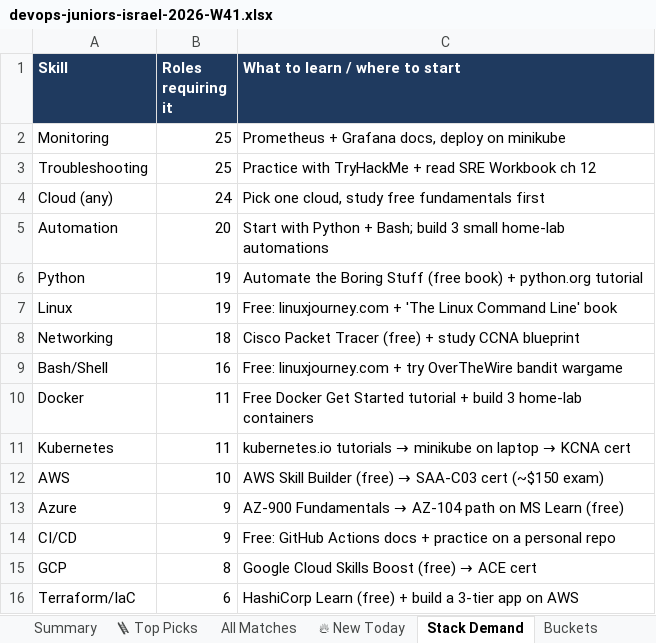
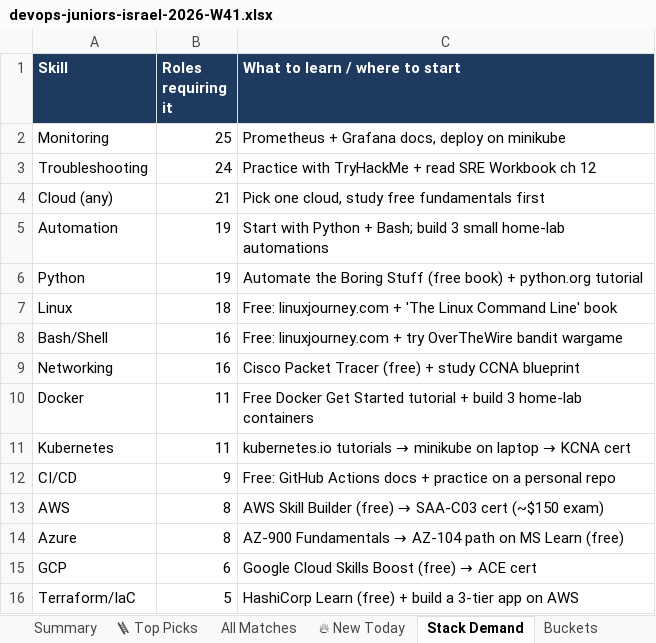
Before and after one commit to OrelBello/devops-market-data, an Excel workbook: reports/devops-juniors-israel-2026-W41.xlsx, sheet Stack Demand, drawn as a sheet; values as stored, in another font and other column widths than the file's, no borders; removed rows and columns are numbered as before the commit, all else as after; the diff names each change by its address in the sheet, - before the commit and + after, or states it on an @@ line.

```diff
--- a/reports/devops-juniors-israel-2026-W41.xlsx (sheet Stack Demand)
+++ b/reports/devops-juniors-israel-2026-W41.xlsx (sheet Stack Demand)
-B3 (Roles requiring it): 25
+B3 (Roles requiring it): 24
-B4 (Roles requiring it): 24
+B4 (Roles requiring it): 21
-B5 (Roles requiring it): 20
+B5 (Roles requiring it): 19
-B7 (Roles requiring it): 19
+B7 (Roles requiring it): 18
-row 8: Networking | 18 | Cisco Packet Tracer (free) + study CCNA blueprint
+row 9: Networking | 16 | Cisco Packet Tracer (free) + study CCNA blueprint
-row 12: AWS | 10 | AWS Skill Builder (free) → SAA-C03 cert (~$150 exam)
-row 13: Azure | 9 | AZ-900 Fundamentals → AZ-104 path on MS Learn (free)
+row 13: AWS | 8 | AWS Skill Builder (free) → SAA-C03 cert (~$150 exam)
+row 14: Azure | 8 | AZ-900 Fundamentals → AZ-104 path on MS Learn (free)
-B15 (Roles requiring it): 8
+B15 (Roles requiring it): 6
-B16 (Roles requiring it): 6
+B16 (Roles requiring it): 5
```
Also changed, not shown: sheet All Matches, sheet 🪜 Top Picks, sheet 🔥 New Today, sheet Summary, sheet Buckets, sheet Diagnostics, reports/devops-jobs-israel-2026-W41.xlsx, reports/devops-jobs-israel-latest.xlsx, 11 other files.
